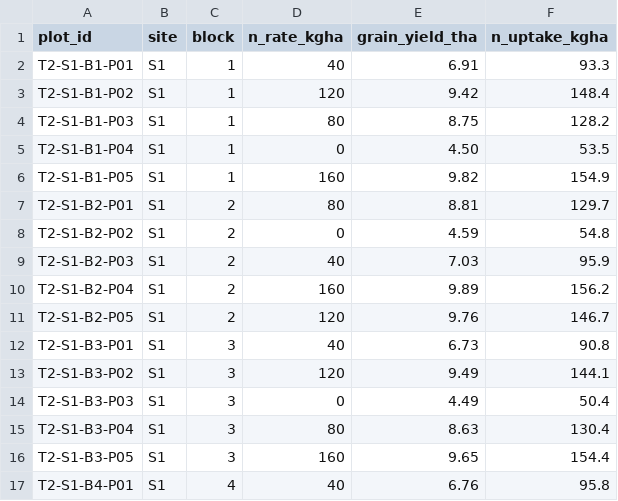
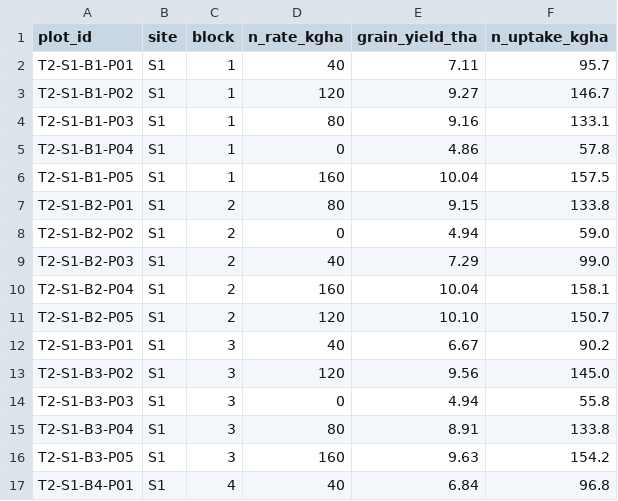
Before and after one commit to Aladrotamy/Soil_Health_Proceedings_Benchmark_Asset, a TSV file: project_source/data/trials/t2_nitrogen.tsv, drawn as a sheet; only a part is shown; the diff covers the shown part only.

Commit message:
feat(M4, part 1): results engine - computed results and realistic trial variation
Added tools/compute_results.py, which computes every reported result from the data (soil health index with RCBD ANOVA, quadratic-plateau fit and optimum N rate, AE and RE, land equivalent ratios, factorial ANOVA of tillage x residue, carbon retention, combined-site ANOVA with LSD) and writes eight summary TSV files and values.tex (141 quoted values) to project_source/results/. F-distribution P-values implemented with the standard library and verified against SciPy to six decimals. Increased plot-to-plot variation in trials T2 and T4 to realistic levels; all 13 data rules and 40 of 40 seed combinations still pass. New SHA-256 prefixes: T2 2996f5f67251, T4 172c71a8f1ca, values.tex 1eef7863a72a.

Results sections, tables and figures follow in part 2.

```diff
--- a/project_source/data/trials/t2_nitrogen.tsv
+++ b/project_source/data/trials/t2_nitrogen.tsv
@@ -1,17 +1,17 @@
 plot_id	site	block	n_rate_kgha	grain_yield_tha	n_uptake_kgha
-T2-S1-B1-P01	S1	1	40	6.91	93.3
-T2-S1-B1-P02	S1	1	120	9.42	148.4
-T2-S1-B1-P03	S1	1	80	8.75	128.2
-T2-S1-B1-P04	S1	1	0	4.50	53.5
-T2-S1-B1-P05	S1	1	160	9.82	154.9
-T2-S1-B2-P01	S1	2	80	8.81	129.7
-T2-S1-B2-P02	S1	2	0	4.59	54.8
-T2-S1-B2-P03	S1	2	40	7.03	95.9
-T2-S1-B2-P04	S1	2	160	9.89	156.2
-T2-S1-B2-P05	S1	2	120	9.76	146.7
-T2-S1-B3-P01	S1	3	40	6.73	90.8
-T2-S1-B3-P02	S1	3	120	9.49	144.1
-T2-S1-B3-P03	S1	3	0	4.49	50.4
-T2-S1-B3-P04	S1	3	80	8.63	130.4
-T2-S1-B3-P05	S1	3	160	9.65	154.4
-T2-S1-B4-P01	S1	4	40	6.76	95.8
+T2-S1-B1-P01	S1	1	40	7.11	95.7
+T2-S1-B1-P02	S1	1	120	9.27	146.7
+T2-S1-B1-P03	S1	1	80	9.16	133.1
+T2-S1-B1-P04	S1	1	0	4.86	57.8
+T2-S1-B1-P05	S1	1	160	10.04	157.5
+T2-S1-B2-P01	S1	2	80	9.15	133.8
+T2-S1-B2-P02	S1	2	0	4.94	59.0
+T2-S1-B2-P03	S1	2	40	7.29	99.0
+T2-S1-B2-P04	S1	2	160	10.04	158.1
+T2-S1-B2-P05	S1	2	120	10.10	150.7
+T2-S1-B3-P01	S1	3	40	6.67	90.2
+T2-S1-B3-P02	S1	3	120	9.56	145.0
+T2-S1-B3-P03	S1	3	0	4.94	55.8
+T2-S1-B3-P04	S1	3	80	8.91	133.8
+T2-S1-B3-P05	S1	3	160	9.63	154.2
+T2-S1-B4-P01	S1	4	40	6.84	96.8
```
Also changed, not shown: 86 edited cells elsewhere in this file, project_source/data/trials/t4_tillage.tsv, 11 other files.
